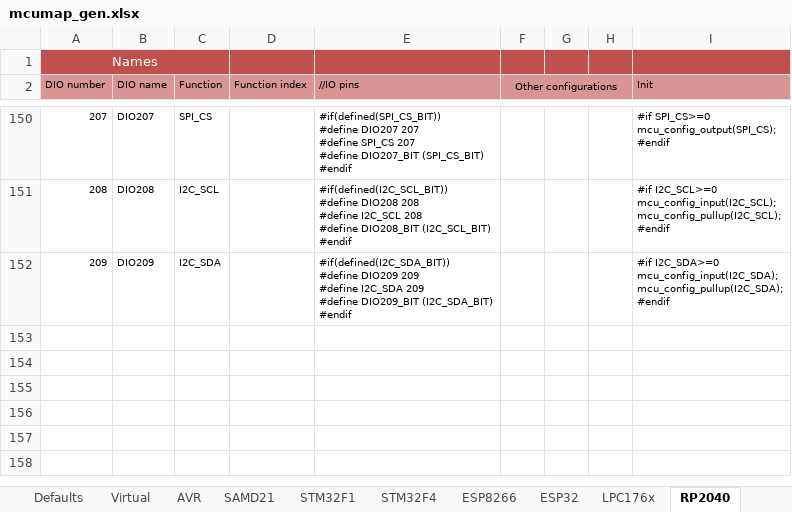
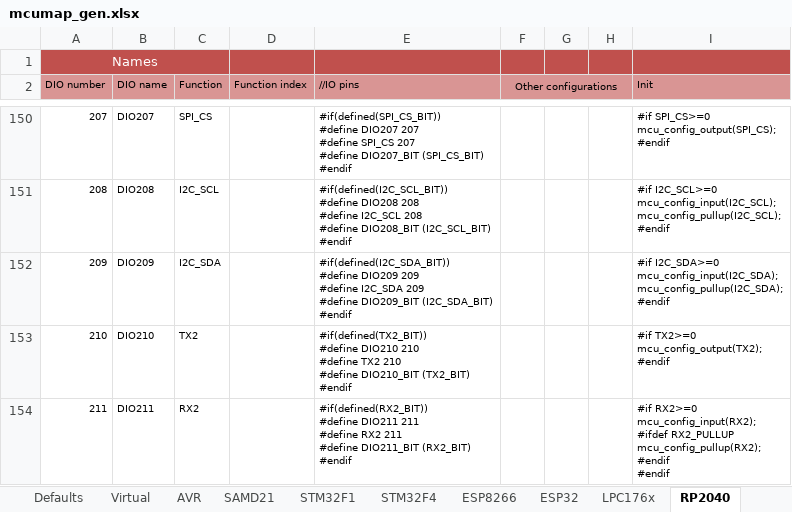
Before and after one commit to Paciente8159/uCNC, an Excel workbook: docs/mcumap_gen.xlsx, sheet RP2040, drawn as a sheet; only a part is shown, gaps mark what is left out; values as stored, in another font and other column widths than the file's, no borders; ↵ is a line break in a cell; the diff names each change by its address in the sheet, - before the commit and + after, or states it on an @@ line.

```diff
--- a/docs/mcumap_gen.xlsx (sheet RP2040)
+++ b/docs/mcumap_gen.xlsx (sheet RP2040)
+row 153: 210 | DIO210 | TX2 |  | #if(defined(TX2_BIT)) ↵ #define DIO210 210 ↵ #define TX2 210 ↵ #define DIO210_BIT (TX2_BIT) ↵ #endif |  |  |  | #if TX2>=0 ↵ mcu_config_output(TX2); ↵ #endif
+row 154: 211 | DIO211 | RX2 |  | #if(defined(RX2_BIT)) ↵ #define DIO211 211 ↵ #define RX2 211 ↵ #define DIO211_BIT (RX2_BIT) ↵ #endif |  |  |  | #if RX2>=0 ↵ mcu_config_input(RX2); ↵ #ifdef RX2_PULLUP ↵ mcu_config_pullup(RX2); ↵ #endif ↵ #endif
```
Also changed, not shown: sheet STM32F4, sheet STM32F1, sheet SAMD21, sheet AVR, sheet LPC176x, sheet Virtual, 3 more sheets, 3 other files.
